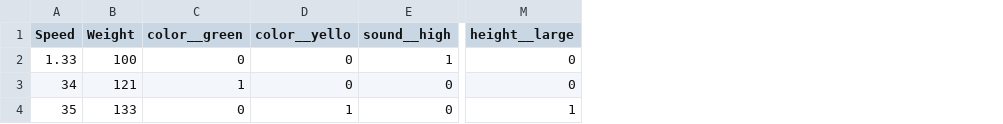
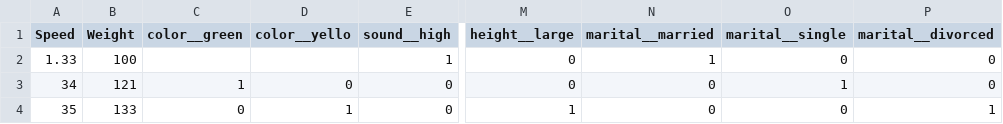
Before and after one commit to zabrisk3/BinarizeCategoricalData, a CSV file: testFramebinarized.csv, drawn as a sheet; only a part is shown, gaps mark what is left out; the diff names each change by its address in the sheet, - before the commit and + after, or states it on an @@ line.

Commit message:
Update
Update

```diff
--- a/testFramebinarized.csv
+++ b/testFramebinarized.csv
+column N (marital__married), rows 2-4: 1 | 0 | 0
+column O (marital__single), rows 2-4: 0 | 1 | 0
+column P (marital__divorced), rows 2-4: 0 | 0 | 1
-C2 (color__green): 0
+C2 (color__green): (empty)
-D2 (color__yello): 0
+D2 (color__yello): (empty)
```
